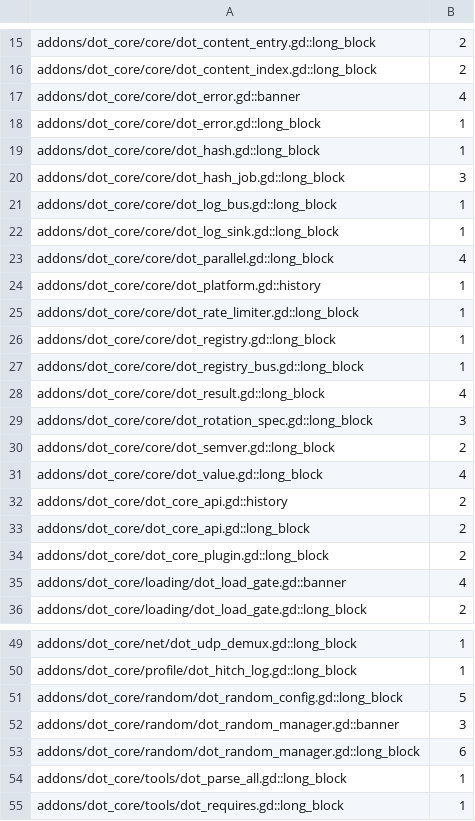
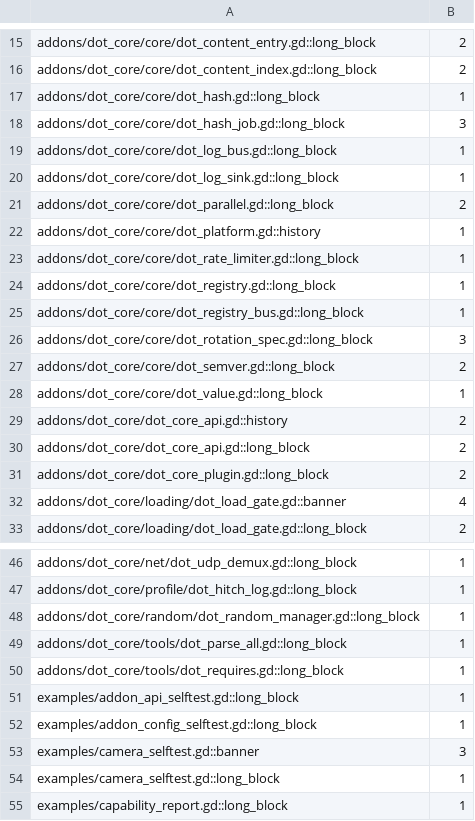
Before and after one commit to modcommunity/dot-core, a TSV file: ci/efficiency/comments.tsv, drawn as a sheet; only a part is shown, gaps mark what is left out; the shorter side is filled out with more unchanged rows.

```diff
--- a/ci/efficiency/comments.tsv
+++ b/ci/efficiency/comments.tsv
@@ -16,4 +16,2 @@ addons/dot_core/core/dot_content_entry.gd::long_block	2
 addons/dot_core/core/dot_content_index.gd::long_block	2
-addons/dot_core/core/dot_error.gd::banner	4
-addons/dot_core/core/dot_error.gd::long_block	1
 addons/dot_core/core/dot_hash.gd::long_block	1
@@ -22,3 +20,3 @@ addons/dot_core/core/dot_log_bus.gd::long_block	1
 addons/dot_core/core/dot_log_sink.gd::long_block	1
-addons/dot_core/core/dot_parallel.gd::long_block	4
+addons/dot_core/core/dot_parallel.gd::long_block	2
 addons/dot_core/core/dot_platform.gd::history	1
@@ -27,6 +25,5 @@ addons/dot_core/core/dot_registry.gd::long_block	1
 addons/dot_core/core/dot_registry_bus.gd::long_block	1
-addons/dot_core/core/dot_result.gd::long_block	4
 addons/dot_core/core/dot_rotation_spec.gd::long_block	3
 addons/dot_core/core/dot_semver.gd::long_block	2
-addons/dot_core/core/dot_value.gd::long_block	4
+addons/dot_core/core/dot_value.gd::long_block	1
 addons/dot_core/dot_core_api.gd::history	2
@@ -50,5 +47,3 @@ addons/dot_core/net/dot_udp_demux.gd::long_block	1
 addons/dot_core/profile/dot_hitch_log.gd::long_block	1
-addons/dot_core/random/dot_random_config.gd::long_block	5
-addons/dot_core/random/dot_random_manager.gd::banner	3
-addons/dot_core/random/dot_random_manager.gd::long_block	6
+addons/dot_core/random/dot_random_manager.gd::long_block	1
 addons/dot_core/tools/dot_parse_all.gd::long_block	1
```
Also changed, not shown: 6 other files.
